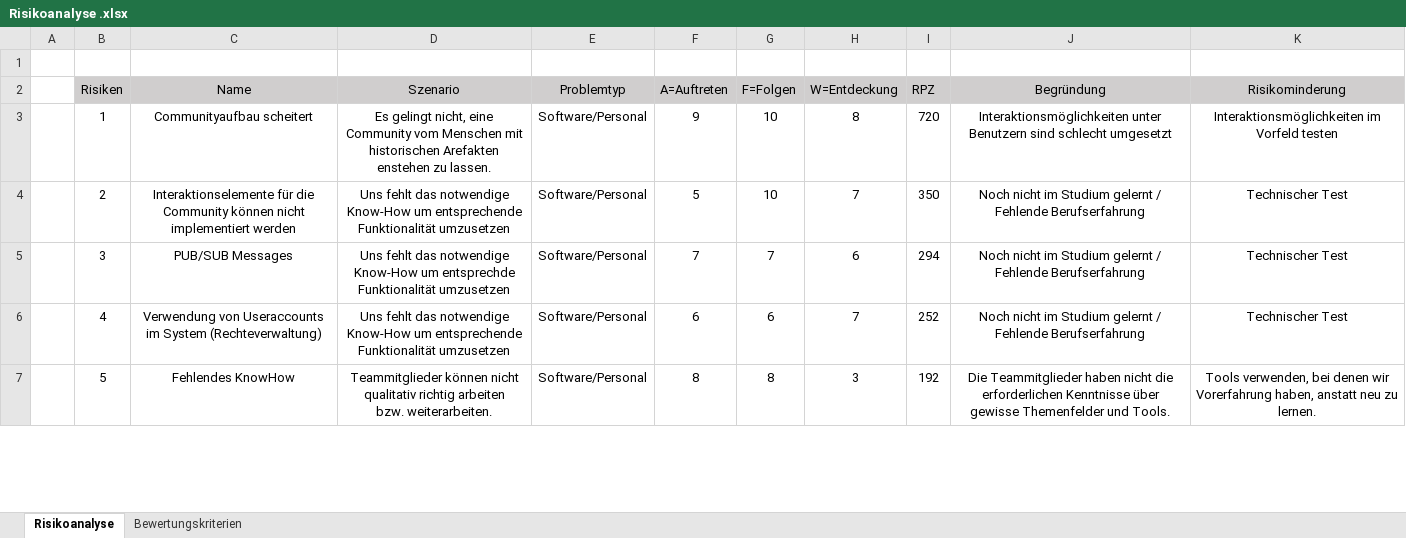
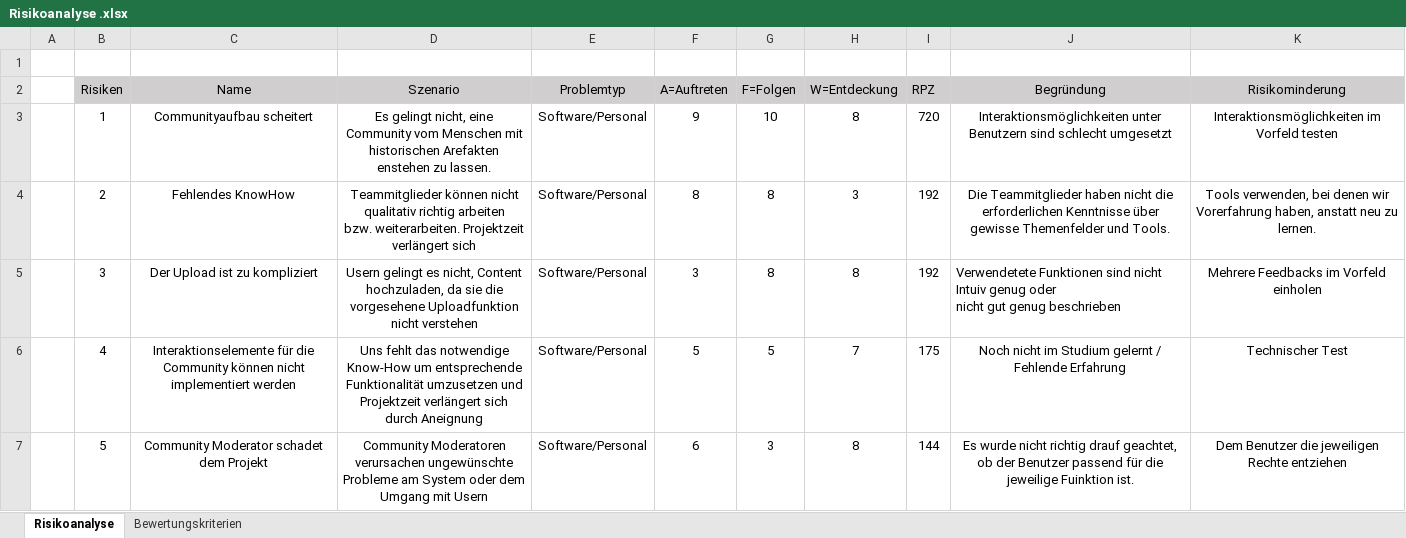
Before and after one commit to sebastiankoch10/EPWS2223HausenKochZimmer, an Excel workbook: Risikoanalyse .xlsx, sheet Risikoanalyse, drawn as a sheet; only a part is shown; values as stored, in another font and other column widths than the file's, no borders; ↵ is a line break in a cell; the diff covers the shown part only; the diff names each change by its address in the sheet, - before the commit and + after, or states it on an @@ line.

Commit message:
Update Risikoanalyse .xlsx

```diff
--- a/Risikoanalyse .xlsx (sheet Risikoanalyse)
+++ b/Risikoanalyse .xlsx (sheet Risikoanalyse)
-C4 (Name): Interaktionselemente für die Community können nicht implementiert werden
+C4 (Name): Fehlendes KnowHow
-D4 (Szenario): Uns fehlt das notwendige Know-How um entsprechende ↵ Funktionalität umzusetzen
+D4 (Szenario): Teammitglieder können nicht qualitativ richtig arbeiten ↵ bzw. weiterarbeiten. Projektzeit verlängert sich
-F4 (A=Auftreten): 5
+F4 (A=Auftreten): 8
-G4 (F=Folgen): 10
+G4 (F=Folgen): 8
-H4 (W=Entdeckung): 7
+H4 (W=Entdeckung): 3
-I4 (RPZ): 350
+I4 (RPZ): 192
-J4 (Begründung): Noch nicht im Studium gelernt / Fehlende Berufserfahrung
+J4 (Begründung): Die Teammitglieder haben nicht die erforderlichen Kenntnisse über gewisse Themenfelder und Tools.
-K4 (Risikominderung): Technischer Test
+K4 (Risikominderung): Tools verwenden, bei denen wir Vorerfahrung haben, anstatt neu zu lernen.
-C5 (Name): PUB/SUB Messages
+C5 (Name): Der Upload ist zu kompliziert
-D5 (Szenario): Uns fehlt das notwendige Know-How um entsprechde ↵ Funktionalität umzusetzen
+D5 (Szenario): Usern gelingt es nicht, Content hochzuladen, da sie die ↵ vorgesehene Uploadfunktion nicht verstehen
-F5 (A=Auftreten): 7
+F5 (A=Auftreten): 3
-G5 (F=Folgen): 7
+G5 (F=Folgen): 8
-H5 (W=Entdeckung): 6
+H5 (W=Entdeckung): 8
-I5 (RPZ): 294
+I5 (RPZ): 192
-J5 (Begründung): Noch nicht im Studium gelernt / Fehlende Berufserfahrung
+J5 (Begründung): Verwendetete Funktionen sind nicht Intuiv genug oder ↵ nicht gut genug beschrieben
-J5 alignment: center
+J5 alignment: left
-K5 (Risikominderung): Technischer Test
+K5 (Risikominderung): Mehrere Feedbacks im Vorfeld einholen
-C6 (Name): Verwendung von Useraccounts im System (Rechteverwaltung)
+C6 (Name): Interaktionselemente für die Community können nicht implementiert werden
-D6 (Szenario): …Funktionalität umzusetzen
+D6 (Szenario): …Funktionalität umzusetzen und Projektzeit verlängert sich durch Aneignung
-F6 (A=Auftreten): 6
+F6 (A=Auftreten): 5
-G6 (F=Folgen): 6
+G6 (F=Folgen): 5
-I6 (RPZ): 252
+I6 (RPZ): 175
-J6 (Begründung): …/ Fehlende Berufserfahrung
+J6 (Begründung): …/ Fehlende Erfahrung
-C7 (Name): Fehlendes KnowHow
+C7 (Name): Community Moderator schadet dem Projekt
-D7 (Szenario): Teammitglieder können nicht qualitativ richtig arbeiten ↵ bzw. weiterarbeiten.
+D7 (Szenario): Community Moderatoren verursachen ungewünschte Probleme am System oder dem Umgang mit Usern
-F7 (A=Auftreten): 8
+F7 (A=Auftreten): 6
-G7 (F=Folgen): 8
+G7 (F=Folgen): 3
-H7 (W=Entdeckung): 3
+H7 (W=Entdeckung): 8
-I7 (RPZ): 192
+I7 (RPZ): 144
-J7 (Begründung): Die Teammitglieder haben nicht die erforderlichen Kenntnisse über gewisse Themenfelder und Tools.
+J7 (Begründung): Es wurde nicht richtig drauf geachtet, ob der Benutzer passend für die jeweilige Fuinktion ist.
-K7 (Risikominderung): Tools verwenden, bei denen wir Vorerfahrung haben, anstatt neu zu lernen.
+K7 (Risikominderung): Dem Benutzer die jeweiligen Rechte entziehen
```
Also changed, not shown: 25 edited cells and cell formats elsewhere in this sheet.
